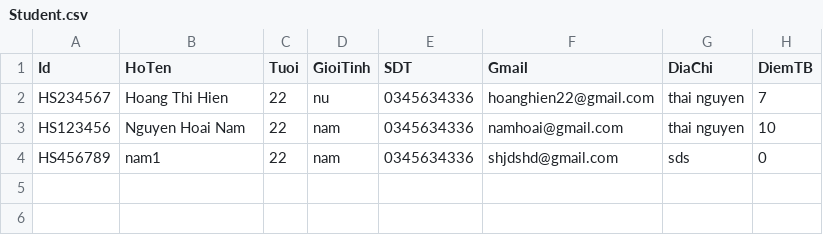
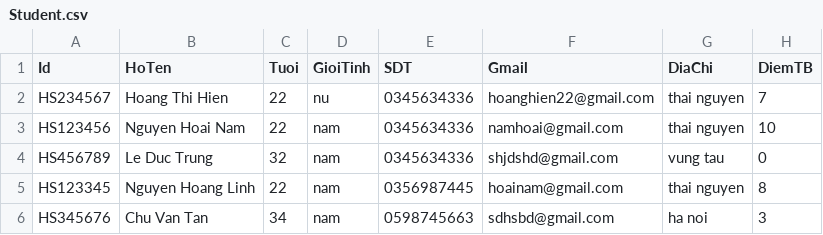
Before and after one commit to foenixice1/Case_Study_Modul2, a CSV file: Student.csv, drawn as a sheet.

```diff
--- a/Student.csv
+++ b/Student.csv
@@ -3,2 +3,4 @@ HS234567,Hoang Thi Hien,22,nu,0345634336,hoanghien22@gmail.com,thai nguyen,7
 HS123456,Nguyen Hoai Nam,22,nam,0345634336,namhoai@gmail.com,thai nguyen,10
-HS456789,nam1,22,nam,0345634336,shjdshd@gmail.com,sds,0
+HS456789,Le Duc Trung,32,nam,0345634336,shjdshd@gmail.com,vung tau,0
+HS123345,Nguyen Hoang Linh,22,nam,0356987445,hoainam@gmail.com,thai nguyen,8
+HS345676,Chu Van Tan,34,nam,0598745663,sdhsbd@gmail.com,ha noi,3
```
Also changed, not shown: 5 other files.
